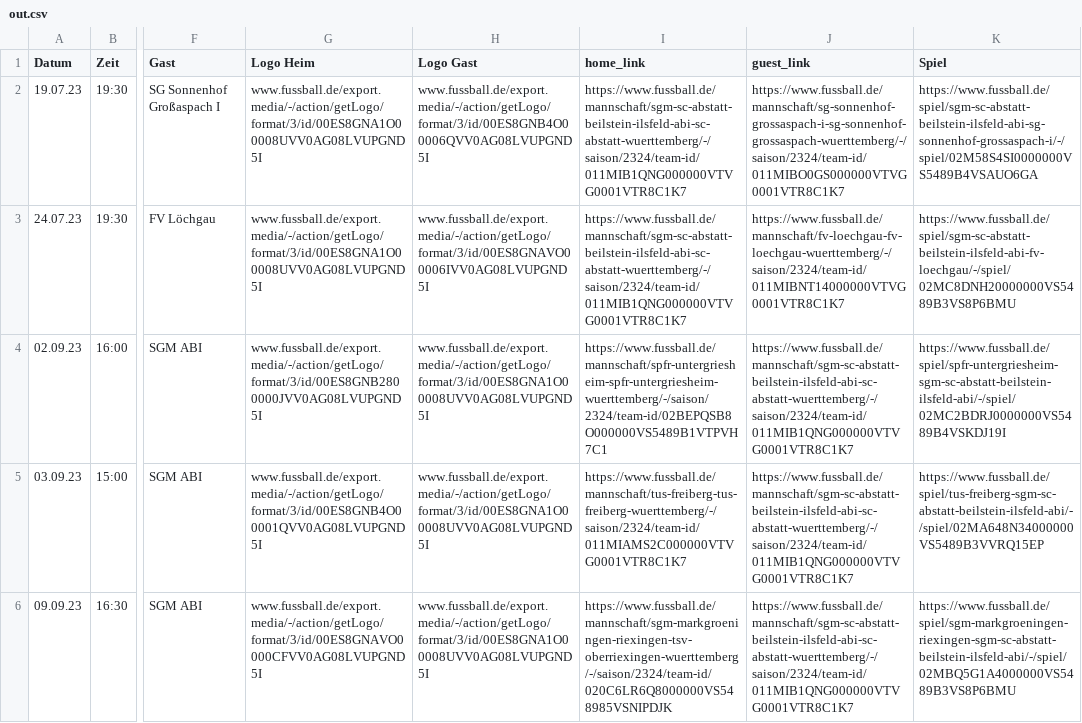
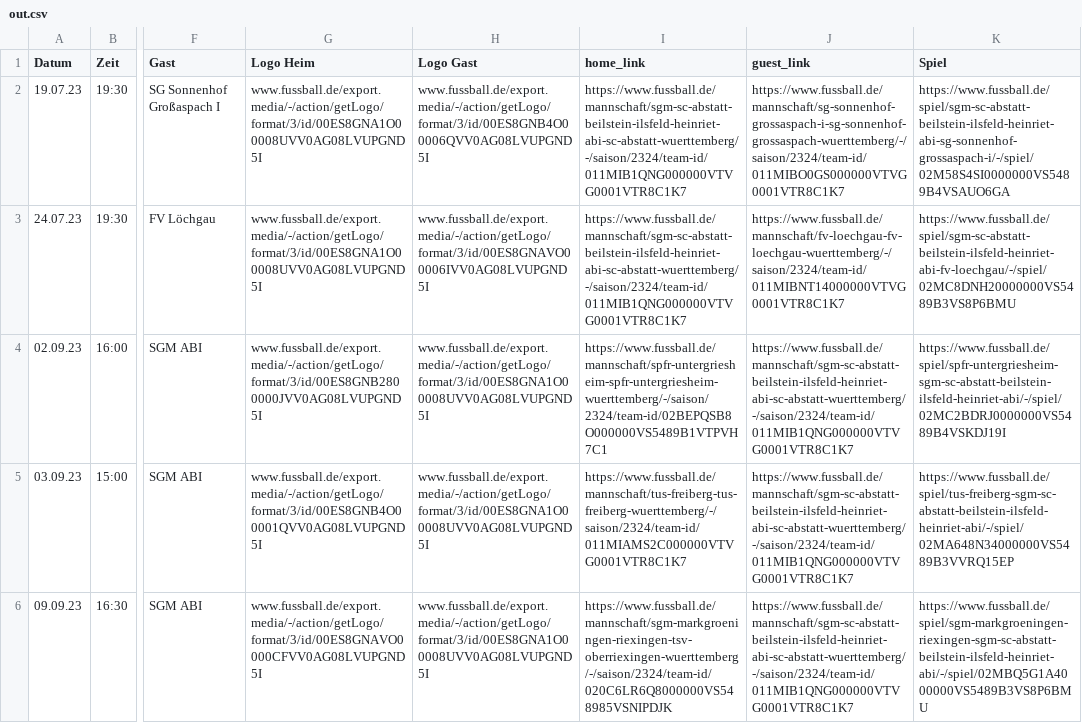
Before and after one commit to sgm-abi/ABI-Homepage, a CSV file: Skripte/out.csv, drawn as a sheet; only a part is shown, gaps mark what is left out; the diff names each change by its address in the sheet, - before the commit and + after, or states it on an @@ line.

```diff
--- a/Skripte/out.csv
+++ b/Skripte/out.csv
-I2:I3 (home_link): https://www.fussball.de/mannschaft/sgm-sc-abstatt-beilstein-ilsfeld-abi-sc-abstatt-wuerttemberg/-/saison/2324/team-id/011MIB1QNG000000VTVG0001VTR8C1K7
+I2:I3 (home_link): https://www.fussball.de/mannschaft/sgm-sc-abstatt-beilstein-ilsfeld-heinriet-abi-sc-abstatt-wuerttemberg/-/saison/2324/team-id/011MIB1QNG000000VTVG0001VTR8C1K7
-K2 (Spiel): https://www.fussball.de/spiel/sgm-sc-abstatt-beilstein-ilsfeld-abi-sg-sonnenhof-grossaspach-i/-/spiel/02M58S4SI0000000VS5489B4VSAUO6GA
+K2 (Spiel): https://www.fussball.de/spiel/sgm-sc-abstatt-beilstein-ilsfeld-heinriet-abi-sg-sonnenhof-grossaspach-i/-/spiel/02M58S4SI0000000VS5489B4VSAUO6GA
-K3 (Spiel): https://www.fussball.de/spiel/sgm-sc-abstatt-beilstein-ilsfeld-abi-fv-loechgau/-/spiel/02MC8DNH20000000VS5489B3VS8P6BMU
+K3 (Spiel): https://www.fussball.de/spiel/sgm-sc-abstatt-beilstein-ilsfeld-heinriet-abi-fv-loechgau/-/spiel/02MC8DNH20000000VS5489B3VS8P6BMU
-J4:J6 (guest_link): https://www.fussball.de/mannschaft/sgm-sc-abstatt-beilstein-ilsfeld-abi-sc-abstatt-wuerttemberg/-/saison/2324/team-id/011MIB1QNG000000VTVG0001VTR8C1K7
+J4:J6 (guest_link): https://www.fussball.de/mannschaft/sgm-sc-abstatt-beilstein-ilsfeld-heinriet-abi-sc-abstatt-wuerttemberg/-/saison/2324/team-id/011MIB1QNG000000VTVG0001VTR8C1K7
-K4 (Spiel): https://www.fussball.de/spiel/spfr-untergriesheim-sgm-sc-abstatt-beilstein-ilsfeld-abi/-/spiel/02MC2BDRJ0000000VS5489B4VSKDJ19I
+K4 (Spiel): https://www.fussball.de/spiel/spfr-untergriesheim-sgm-sc-abstatt-beilstein-ilsfeld-heinriet-abi/-/spiel/02MC2BDRJ0000000VS5489B4VSKDJ19I
-K5 (Spiel): https://www.fussball.de/spiel/tus-freiberg-sgm-sc-abstatt-beilstein-ilsfeld-abi/-/spiel/02MA648N34000000VS5489B3VVRQ15EP
+K5 (Spiel): https://www.fussball.de/spiel/tus-freiberg-sgm-sc-abstatt-beilstein-ilsfeld-heinriet-abi/-/spiel/02MA648N34000000VS5489B3VVRQ15EP
-K6 (Spiel): https://www.fussball.de/spiel/sgm-markgroeningen-riexingen-sgm-sc-abstatt-beilstein-ilsfeld-abi/-/spiel/02MBQ5G1A4000000VS5489B3VS8P6BMU
+K6 (Spiel): https://www.fussball.de/spiel/sgm-markgroeningen-riexingen-sgm-sc-abstatt-beilstein-ilsfeld-heinriet-abi/-/spiel/02MBQ5G1A4000000VS5489B3VS8P6BMU
```
Also changed, not shown: Skripte/All_games_from_fussball_de.csv, 12 other files.
